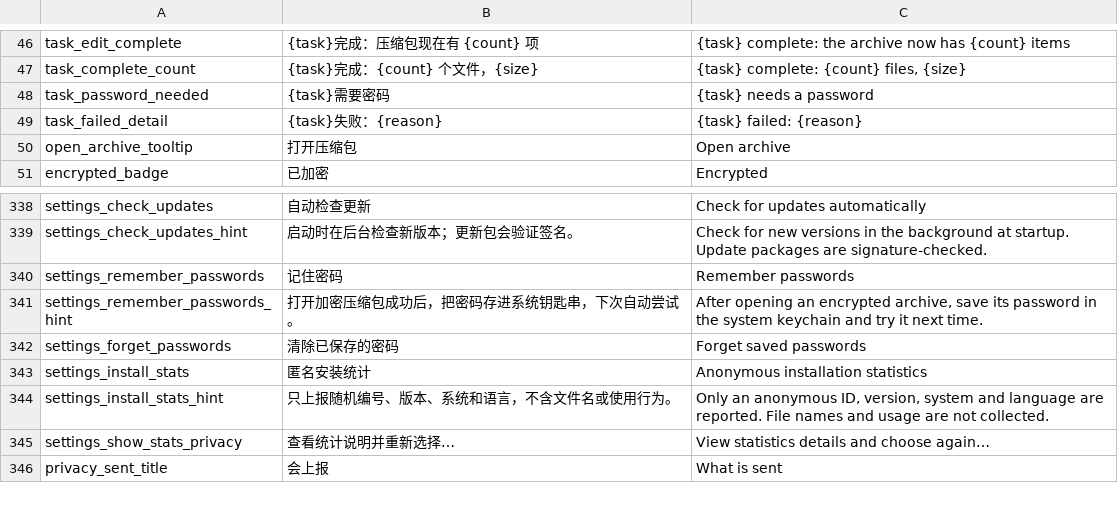
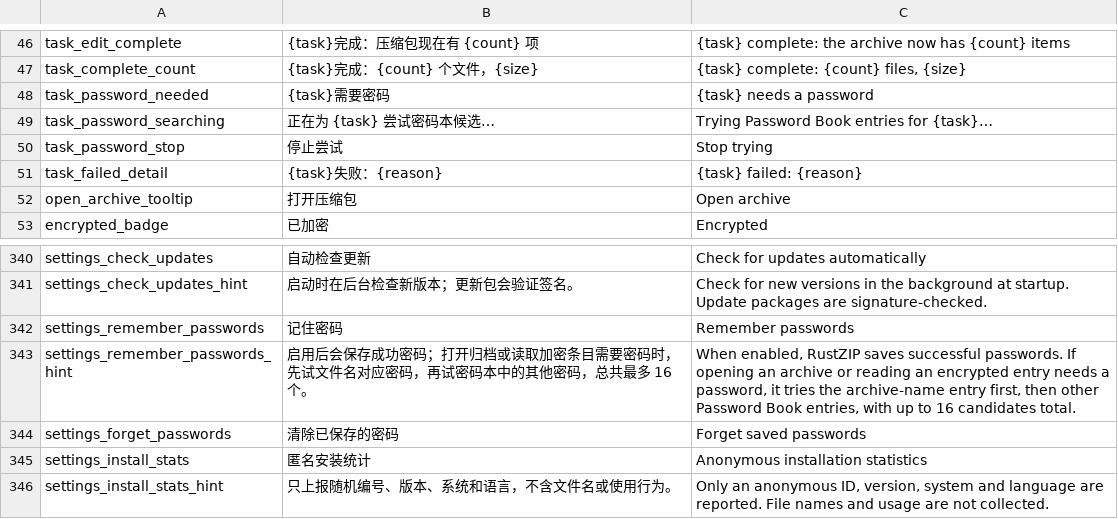
Before and after one commit to yuhuotech/rustzip, a TSV file: apps/gui/resources/tools.tsv, drawn as a sheet; only a part is shown, gaps mark what is left out; the shorter side is filled out with more unchanged rows.

Commit message:
feat(gui): retry password failures from the password book

```diff
--- a/apps/gui/resources/tools.tsv
+++ b/apps/gui/resources/tools.tsv
@@ -48,2 +48,4 @@ task_complete_count	{task}完成：{count} 个文件，{size}	{task} complete: {
 task_password_needed	{task}需要密码	{task} needs a password
+task_password_searching	正在为 {task} 尝试密码本候选…	Trying Password Book entries for {task}…
+task_password_stop	停止尝试	Stop trying
 task_failed_detail	{task}失败：{reason}	{task} failed: {reason}
@@ -340,3 +342,3 @@ settings_check_updates_hint	启动时在后台检查新版本；更新包会验
 settings_remember_passwords	记住密码	Remember passwords
-settings_remember_passwords_hint	打开加密压缩包成功后，把密码存进系统钥匙串，下次自动尝试。	After opening an encrypted archive, save its password in the system keychain and try it next time.
+settings_remember_passwords_hint	启用后会保存成功密码；打开归档或读取加密条目需要密码时，先试文件名对应密码，再试密码本中的其他密码，总共最多 16 个。	When enabled, RustZIP saves successful passwords. If opening an archive or reading an encrypted entry needs a password, it tries the archive-name entry first, then other Password Book entries, with up to 16 candidates total.
 settings_forget_passwords	清除已保存的密码	Forget saved passwords
```
Also changed, not shown: apps/gui/resources/locales/ar.tsv, apps/gui/resources/locales/ja-JP.tsv, 15 other files.
